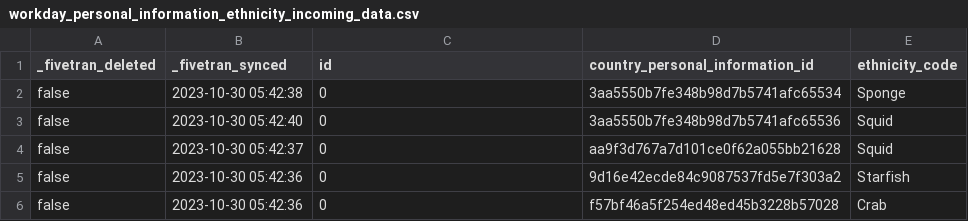
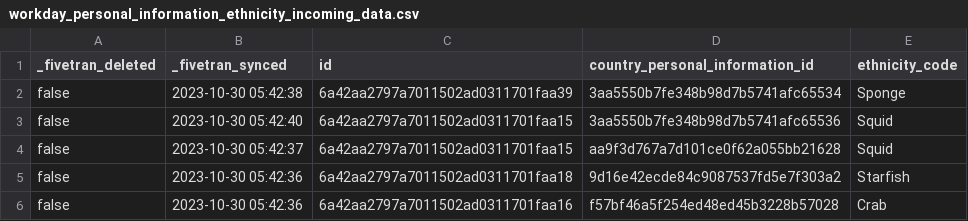
Before and after one commit to fivetran/dbt_workday, a CSV file: integration_tests/seeds/workday_personal_information_ethnicity_incoming_data.csv, drawn as a sheet.

```diff
--- a/integration_tests/seeds/workday_personal_information_ethnicity_incoming_data.csv
+++ b/integration_tests/seeds/workday_personal_information_ethnicity_incoming_data.csv
@@ -1,6 +1,6 @@
 _fivetran_deleted,_fivetran_synced,id,country_personal_information_id,ethnicity_code
-false,2023-10-30 05:42:38,0,3aa5550b7fe348b98d7b5741afc65534,Sponge
-false,2023-10-30 05:42:40,0,3aa5550b7fe348b98d7b5741afc65536,Squid
-false,2023-10-30 05:42:37,0,aa9f3d767a7d101ce0f62a055bb21628,Squid
-false,2023-10-30 05:42:36,0,9d16e42ecde84c9087537fd5e7f303a2,Starfish
-false,2023-10-30 05:42:36,0,f57bf46a5f254ed48ed45b3228b57028,Crab
+false,2023-10-30 05:42:38,6a42aa2797a7011502ad0311701faa39,3aa5550b7fe348b98d7b5741afc65534,Sponge
+false,2023-10-30 05:42:40,6a42aa2797a7011502ad0311701faa15,3aa5550b7fe348b98d7b5741afc65536,Squid
+false,2023-10-30 05:42:37,6a42aa2797a7011502ad0311701faa15,aa9f3d767a7d101ce0f62a055bb21628,Squid
+false,2023-10-30 05:42:36,6a42aa2797a7011502ad0311701faa18,9d16e42ecde84c9087537fd5e7f303a2,Starfish
+false,2023-10-30 05:42:36,6a42aa2797a7011502ad0311701faa16,f57bf46a5f254ed48ed45b3228b57028,Crab
```
Also changed, not shown: integration_tests/seeds/workday_country_personal_information_data.csv, integration_tests/seeds/workday_personal_information_common_data_data.csv, 40 other files.
